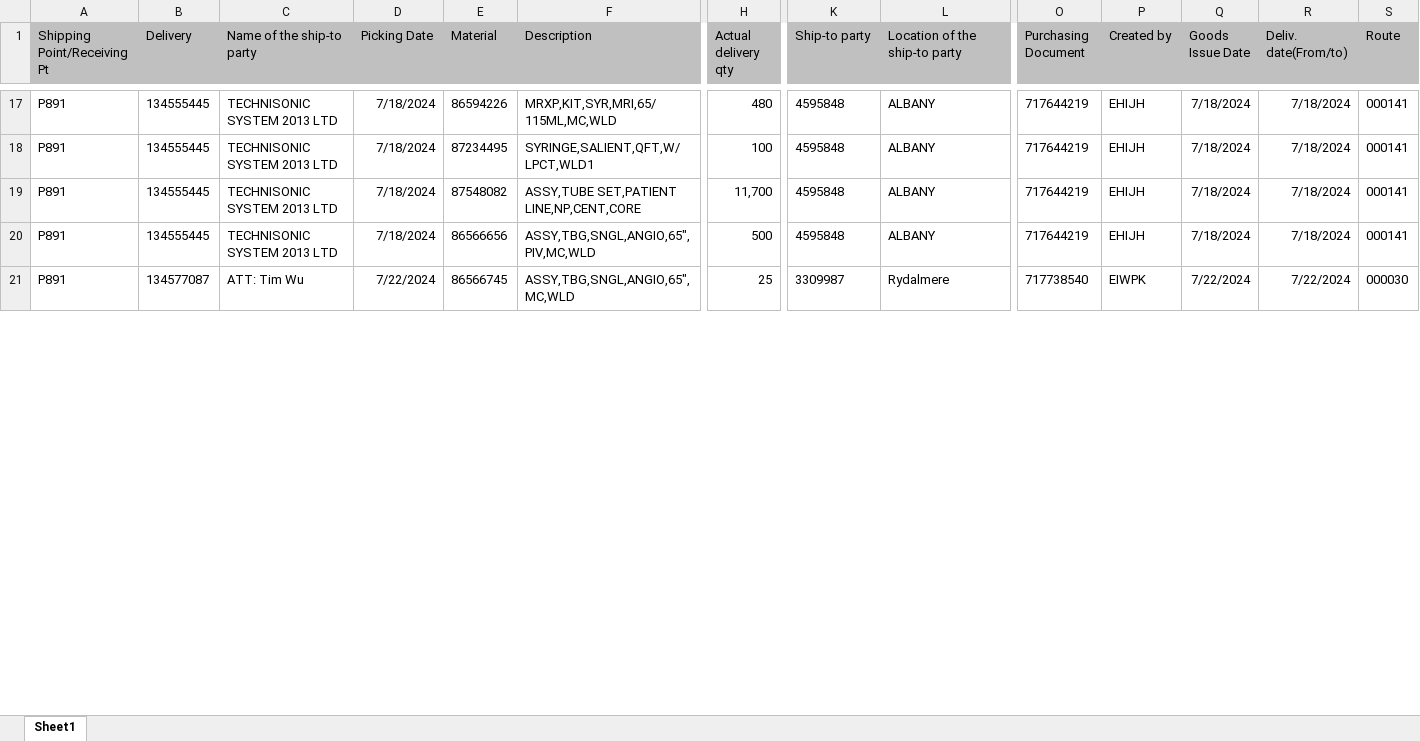
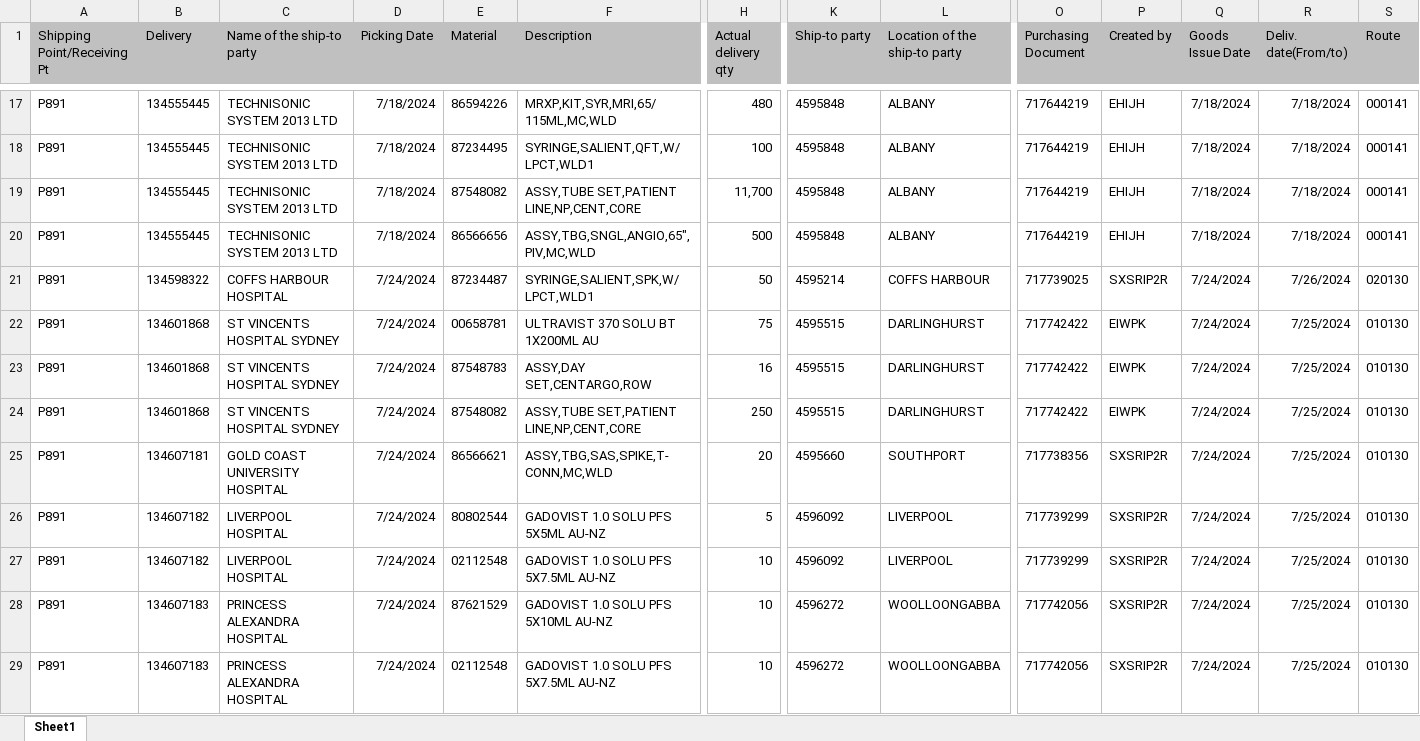
Before and after one commit to janphoenix/anz, an Excel workbook: ANZ.XLSX, sheet Sheet1, drawn as a sheet; only a part is shown, gaps mark what is left out; values as stored, in another font and other column widths than the file's, no borders; addresses are those after the commit; rows hold the shown columns only; the diff covers the shown part only; the diff names each change by its address in the sheet, - before the commit and + after, or states it on an @@ line.

Commit message:
anz upload today - jopat

```diff
--- a/ANZ.XLSX (sheet Sheet1)
+++ b/ANZ.XLSX (sheet Sheet1)
+row 21: P891 | 134598322 | COFFS HARBOUR HOSPITAL | 7/24/2024 | 87234487 | SYRINGE,SALIENT,SPK,W/LPCT,WLD1 | 50 | 4595214 | COFFS HARBOUR | 717739025 | SXSRIP2R | 7/24/2024 | 7/26/2024 | 020130
+row 22: P891 | 134601868 | ST VINCENTS HOSPITAL SYDNEY | 7/24/2024 | 00658781 | ULTRAVIST 370 SOLU BT 1X200ML AU | 75 | 4595515 | DARLINGHURST | 717742422 | EIWPK | 7/24/2024 | 7/25/2024 | 010130
+row 23: P891 | 134601868 | ST VINCENTS HOSPITAL SYDNEY | 7/24/2024 | 87548783 | ASSY,DAY SET,CENTARGO,ROW | 16 | 4595515 | DARLINGHURST | 717742422 | EIWPK | 7/24/2024 | 7/25/2024 | 010130
+row 24: P891 | 134601868 | ST VINCENTS HOSPITAL SYDNEY | 7/24/2024 | 87548082 | ASSY,TUBE SET,PATIENT LINE,NP,CENT,CORE | 250 | 4595515 | DARLINGHURST | 717742422 | EIWPK | 7/24/2024 | 7/25/2024 | 010130
-B25 (Delivery): 134577087
+B25 (Delivery): 134607181
-C25 (Name of the ship-to party): ATT: Tim Wu
+C25 (Name of the ship-to party): GOLD COAST UNIVERSITY HOSPITAL
-D25 (Picking Date): 7/22/2024
+D25 (Picking Date): 7/24/2024
-E25 (Material): 86566745
+E25 (Material): 86566621
-F25 (Description): ASSY,TBG,SNGL,ANGIO,65",MC,WLD
+F25 (Description): ASSY,TBG,SAS,SPIKE,T-CONN,MC,WLD
-H25 (Actual delivery qty): 25
+H25 (Actual delivery qty): 20
-K25 (Ship-to party): 3309987
+K25 (Ship-to party): 4595660
-L25 (Location of the ship-to party): Rydalmere
+L25 (Location of the ship-to party): SOUTHPORT
-O25 (Purchasing Document): 717738540
+O25 (Purchasing Document): 717738356
-P25 (Created by): EIWPK
+P25 (Created by): SXSRIP2R
-Q25 (Goods Issue Date): 7/22/2024
+Q25 (Goods Issue Date): 7/24/2024
-R25 (Deliv. date(From/to)): 7/22/2024
+R25 (Deliv. date(From/to)): 7/25/2024
-S25 (Route): 000030
+S25 (Route): 010130
+row 26: P891 | 134607182 | LIVERPOOL HOSPITAL | 7/24/2024 | 80802544 | GADOVIST 1.0 SOLU PFS 5X5ML AU-NZ | 5 | 4596092 | LIVERPOOL | 717739299 | SXSRIP2R | 7/24/2024 | 7/25/2024 | 010130
+row 27: P891 | 134607182 | LIVERPOOL HOSPITAL | 7/24/2024 | 02112548 | GADOVIST 1.0 SOLU PFS 5X7.5ML AU-NZ | 10 | 4596092 | LIVERPOOL | 717739299 | SXSRIP2R | 7/24/2024 | 7/25/2024 | 010130
+row 28: P891 | 134607183 | PRINCESS ALEXANDRA HOSPITAL | 7/24/2024 | 87621529 | GADOVIST 1.0 SOLU PFS 5X10ML AU-NZ | 10 | 4596272 | WOOLLOONGABBA | 717742056 | SXSRIP2R | 7/24/2024 | 7/25/2024 | 010130
+row 29: P891 | 134607183 | PRINCESS ALEXANDRA HOSPITAL | 7/24/2024 | 02112548 | GADOVIST 1.0 SOLU PFS 5X7.5ML AU-NZ | 10 | 4596272 | WOOLLOONGABBA | 717742056 | SXSRIP2R | 7/24/2024 | 7/25/2024 | 010130
```
Also changed, not shown: 10 added rows, 5 removed rows and 191 edited cells elsewhere in this sheet.
